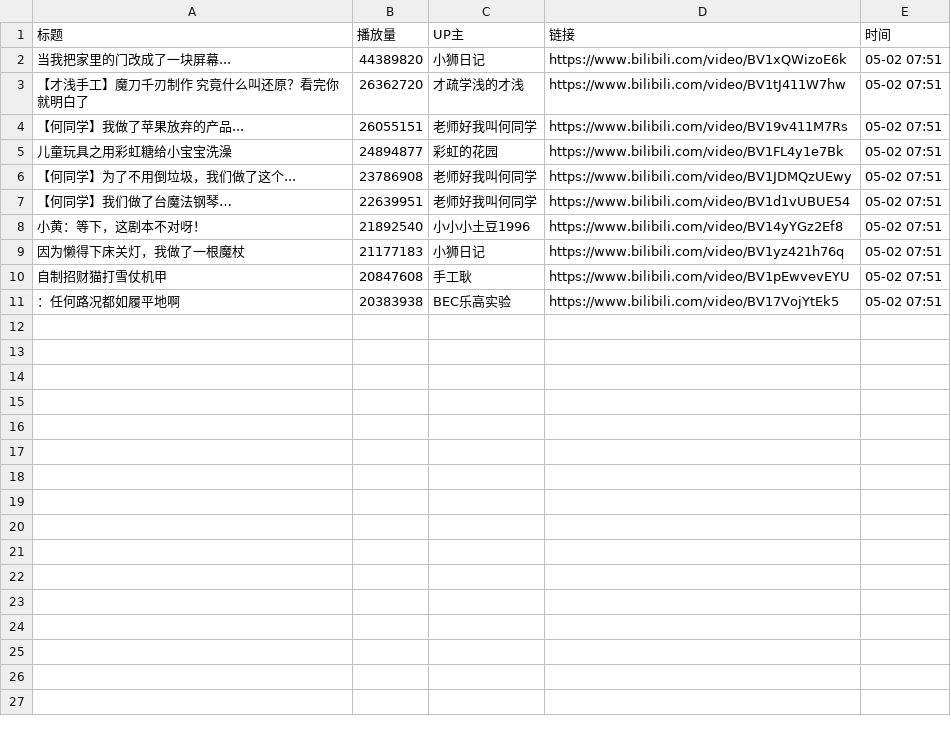
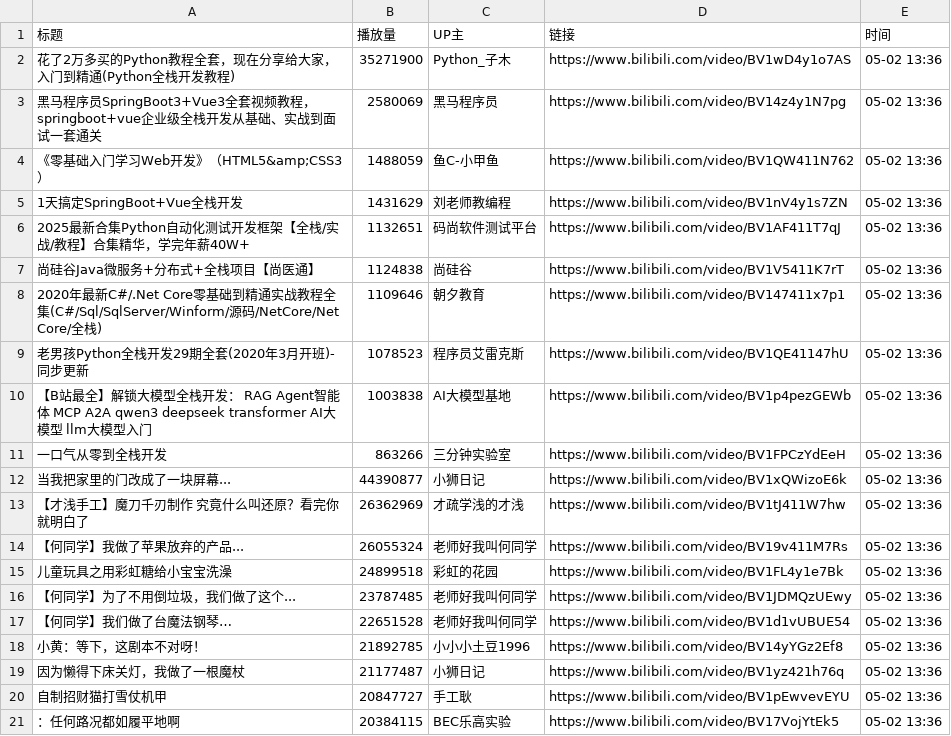
Before and after one commit to Jim119p/Quan-Zhan, a CSV file: data.csv, drawn as a sheet.

```diff
--- a/data.csv
+++ b/data.csv
@@ -1,11 +1,21 @@
 标题,播放量,UP主,链接,时间
-当我把家里的门改成了一块屏幕...,44389820,小狮日记,https://www.bilibili.com/video/BV1xQWizoE6k,05-02 07:51
-【才浅手工】魔刀千刃制作 究竟什么叫还原？看完你就明白了,26362720,才疏学浅的才浅,https://www.bilibili.com/video/BV1tJ411W7hw,05-02 07:51
-【何同学】我做了苹果放弃的产品...,26055151,老师好我叫何同学,https://www.bilibili.com/video/BV19v411M7Rs,05-02 07:51
-儿童玩具之用彩虹糖给小宝宝洗澡,24894877,彩虹的花园,https://www.bilibili.com/video/BV1FL4y1e7Bk,05-02 07:51
-【何同学】为了不用倒垃圾，我们做了这个...,23786908,老师好我叫何同学,https://www.bilibili.com/video/BV1JDMQzUEwy,05-02 07:51
-【何同学】我们做了台魔法钢琴…,22639951,老师好我叫何同学,https://www.bilibili.com/video/BV1d1vUBUE54,05-02 07:51
-小黄：等下，这剧本不对呀！,21892540,小小小土豆1996,https://www.bilibili.com/video/BV14yYGz2Ef8,05-02 07:51
-因为懒得下床关灯，我做了一根魔杖,21177183,小狮日记,https://www.bilibili.com/video/BV1yz421h76q,05-02 07:51
-自制招财猫打雪仗机甲,20847608,手工耿,https://www.bilibili.com/video/BV1pEwvevEYU,05-02 07:51
-：任何路况都如履平地啊,20383938,BEC乐高实验,https://www.bilibili.com/video/BV17VojYtEk5,05-02 07:51
+花了2万多买的Python教程全套，现在分享给大家，入门到精通(Python全栈开发教程),35271900,Python_子木,https://www.bilibili.com/video/BV1wD4y1o7AS,05-02 13:36
+黑马程序员SpringBoot3+Vue3全套视频教程，springboot+vue企业级全栈开发从基础、实战到面试一套通关,2580069,黑马程序员,https://www.bilibili.com/video/BV14z4y1N7pg,05-02 13:36
+《零基础入门学习Web开发》（HTML5&amp;CSS3）,1488059,鱼C-小甲鱼,https://www.bilibili.com/video/BV1QW411N762,05-02 13:36
+1天搞定SpringBoot+Vue全栈开发,1431629,刘老师教编程,https://www.bilibili.com/video/BV1nV4y1s7ZN,05-02 13:36
+2025最新合集Python自动化测试开发框架【全栈/实战/教程】合集精华，学完年薪40W+,1132651,码尚软件测试平台,https://www.bilibili.com/video/BV1AF411T7qJ,05-02 13:36
+尚硅谷Java微服务+分布式+全栈项目【尚医通】,1124838,尚硅谷,https://www.bilibili.com/video/BV1V5411K7rT,05-02 13:36
+2020年最新C#/.Net Core零基础到精通实战教程全集(C#/Sql/SqlServer/Winform/源码/NetCore/Net Core/全栈),1109646,朝夕教育,https://www.bilibili.com/video/BV147411x7p1,05-02 13:36
+老男孩Python全栈开发29期全套(2020年3月开班)-同步更新,1078523,程序员艾雷克斯,https://www.bilibili.com/video/BV1QE41147hU,05-02 13:36
+【B站最全】解锁大模型全栈开发： RAG  Agent智能体 MCP A2A qwen3 deepseek transformer AI大模型 llm大模型入门,1003838,AI大模型基地,https://www.bilibili.com/video/BV1p4pezGEWb,05-02 13:36
+一口气从零到全栈开发,863266,三分钟实验室,https://www.bilibili.com/video/BV1FPCzYdEeH,05-02 13:36
+当我把家里的门改成了一块屏幕...,44390877,小狮日记,https://www.bilibili.com/video/BV1xQWizoE6k,05-02 13:36
+【才浅手工】魔刀千刃制作 究竟什么叫还原？看完你就明白了,26362969,才疏学浅的才浅,https://www.bilibili.com/video/BV1tJ411W7hw,05-02 13:36
+【何同学】我做了苹果放弃的产品...,26055324,老师好我叫何同学,https://www.bilibili.com/video/BV19v411M7Rs,05-02 13:36
+儿童玩具之用彩虹糖给小宝宝洗澡,24899518,彩虹的花园,https://www.bilibili.com/video/BV1FL4y1e7Bk,05-02 13:36
+【何同学】为了不用倒垃圾，我们做了这个...,23787485,老师好我叫何同学,https://www.bilibili.com/video/BV1JDMQzUEwy,05-02 13:36
+【何同学】我们做了台魔法钢琴…,22651528,老师好我叫何同学,https://www.bilibili.com/video/BV1d1vUBUE54,05-02 13:36
+小黄：等下，这剧本不对呀！,21892785,小小小土豆1996,https://www.bilibili.com/video/BV14yYGz2Ef8,05-02 13:36
+因为懒得下床关灯，我做了一根魔杖,21177487,小狮日记,https://www.bilibili.com/video/BV1yz421h76q,05-02 13:36
+自制招财猫打雪仗机甲,20847727,手工耿,https://www.bilibili.com/video/BV1pEwvevEYU,05-02 13:36
+：任何路况都如履平地啊,20384115,BEC乐高实验,https://www.bilibili.com/video/BV17VojYtEk5,05-02 13:36
```
Also changed, not shown: 1 other file.
